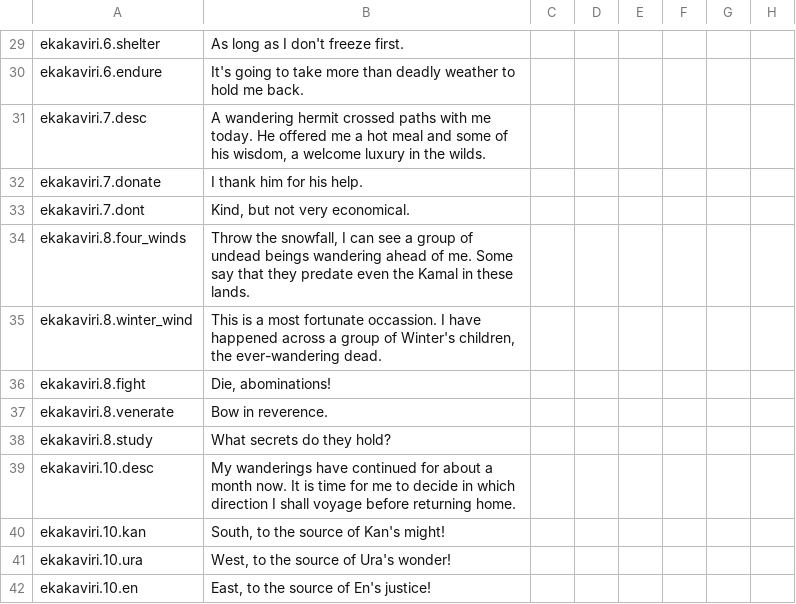
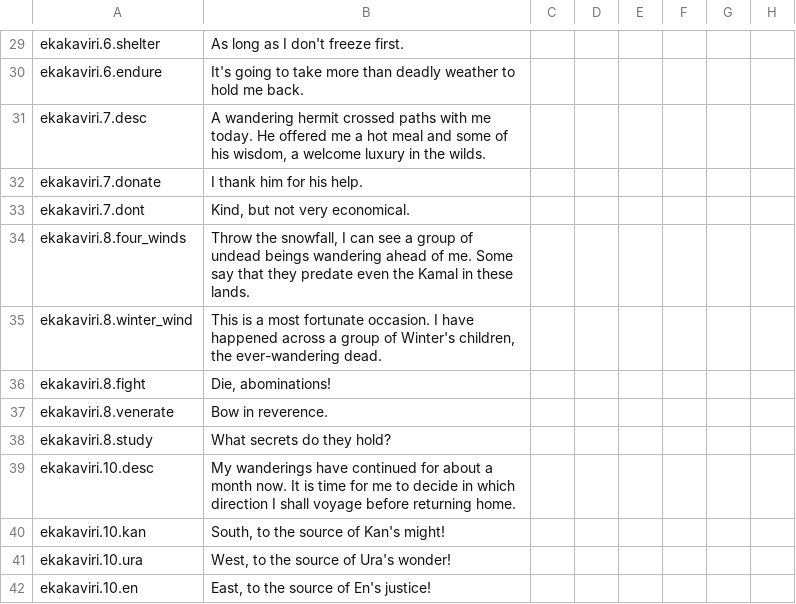
Before and after one commit to jjsfw-jumbi/elder-kings-ck2, a CSV file: localisation/000_ek_akaviri_flavour.csv, drawn as a sheet; only a part is shown, gaps mark what is left out; the diff names each change by its address in the sheet, - before the commit and + after, or states it on an @@ line.

Commit message:
TypoFixes

```diff
--- a/localisation/000_ek_akaviri_flavour.csv
+++ b/localisation/000_ek_akaviri_flavour.csv
-B35: …most fortunate occassion. I have…
+B35: …most fortunate occasion. I have…
```
Also changed, not shown: localisation/000_ek_necromancer.csv, localisation/000_torture_localisation.csv, 1 other file.
